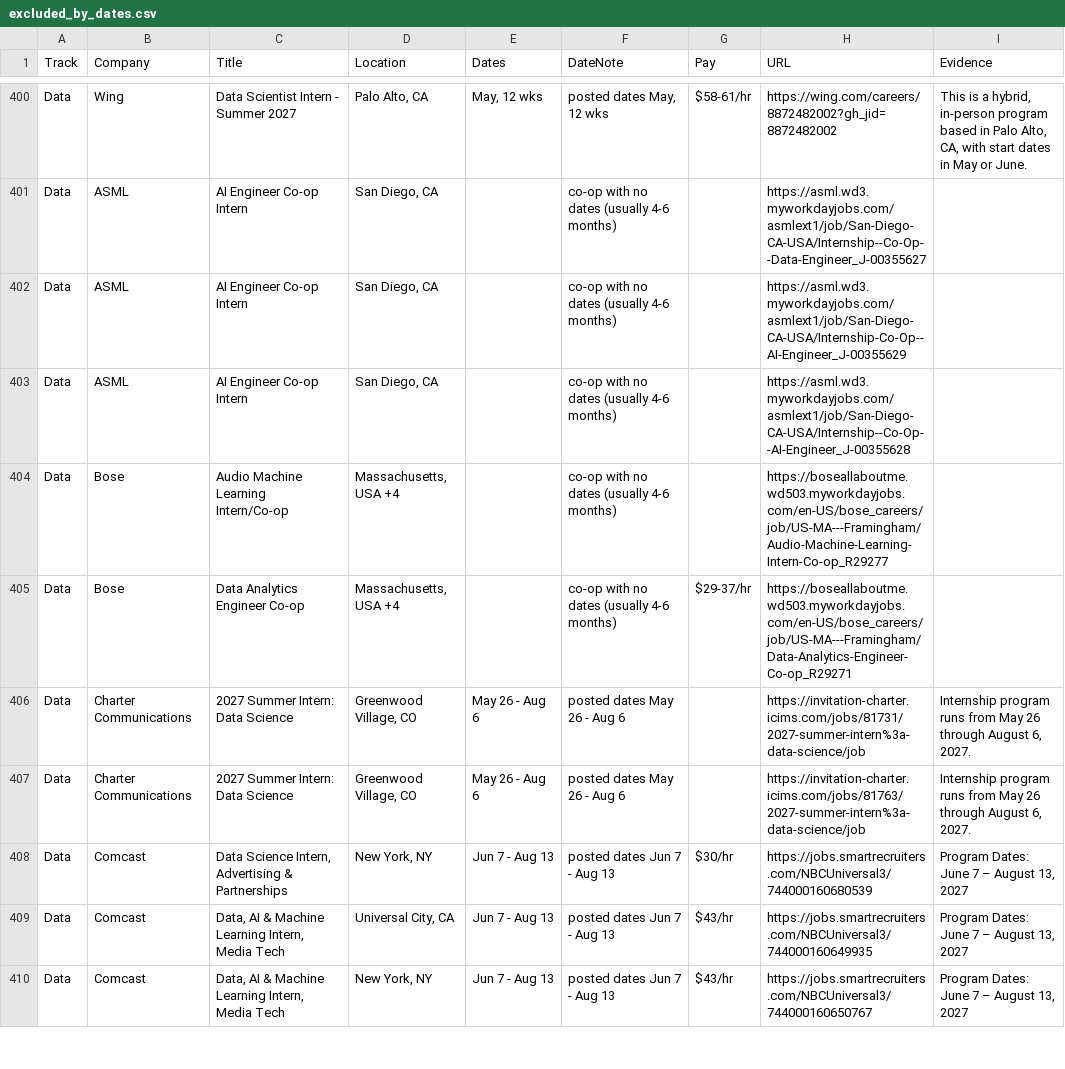
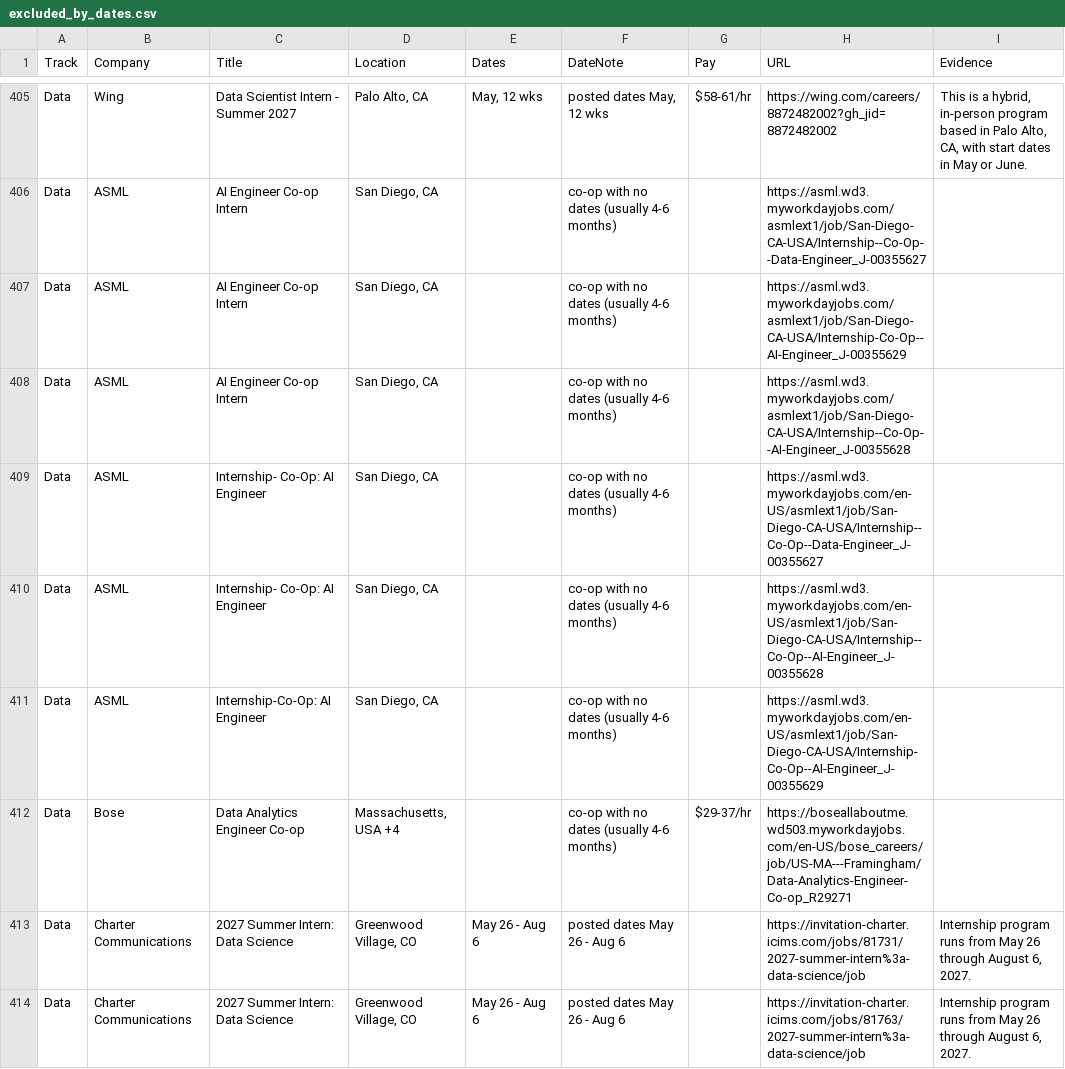
Before and after one commit to Jiang6082/LSS, a CSV file: reports/excluded_by_dates.csv, drawn as a sheet; only a part is shown, gaps mark what is left out; the shorter side is filled out with more unchanged rows; the diff covers the shown part only.

```diff
--- a/reports/excluded_by_dates.csv
+++ b/reports/excluded_by_dates.csv
@@ -403,3 +408,5 @@
 "Data","ASML","AI Engineer Co-op Intern","San Diego, CA","","co-op with no dates (usually 4-6 months)","","https://asml.wd3.myworkdayjobs.com/asmlext1/job/San-Diego-CA-USA/Internship--Co-Op--AI-Engineer_J-00355628",""
-"Data","Bose","Audio Machine Learning Intern/Co-op","Massachusetts, USA +4","","co-op with no dates (usually 4-6 months)","","https://boseallaboutme.wd503.myworkdayjobs.com/en-US/bose_careers/job/US-MA---Framingham/Audio-Machine-Learning-Intern-Co-op_R29277",""
+"Data","ASML","Internship- Co-Op: AI Engineer","San Diego, CA","","co-op with no dates (usually 4-6 months)","","https://asml.wd3.myworkdayjobs.com/en-US/asmlext1/job/San-Diego-CA-USA/Internship--Co-Op--Data-Engineer_J-00355627",""
+"Data","ASML","Internship- Co-Op: AI Engineer","San Diego, CA","","co-op with no dates (usually 4-6 months)","","https://asml.wd3.myworkdayjobs.com/en-US/asmlext1/job/San-Diego-CA-USA/Internship--Co-Op--AI-Engineer_J-00355628",""
+"Data","ASML","Internship-Co-Op: AI Engineer","San Diego, CA","","co-op with no dates (usually 4-6 months)","","https://asml.wd3.myworkdayjobs.com/en-US/asmlext1/job/San-Diego-CA-USA/Internship-Co-Op--AI-Engineer_J-00355629",""
 "Data","Bose","Data Analytics Engineer Co-op","Massachusetts, USA +4","","co-op with no dates (usually 4-6 months)","$29-37/hr","https://boseallaboutme.wd503.myworkdayjobs.com/en-US/bose_careers/job/US-MA---Framingham/Data-Analytics-Engineer-Co-op_R29271",""
```
Also changed, not shown: 13 added rows, 7 removed rows, 2 moved rows and 4 edited cells elsewhere in this file, reports/roles.csv, 10 other files.
